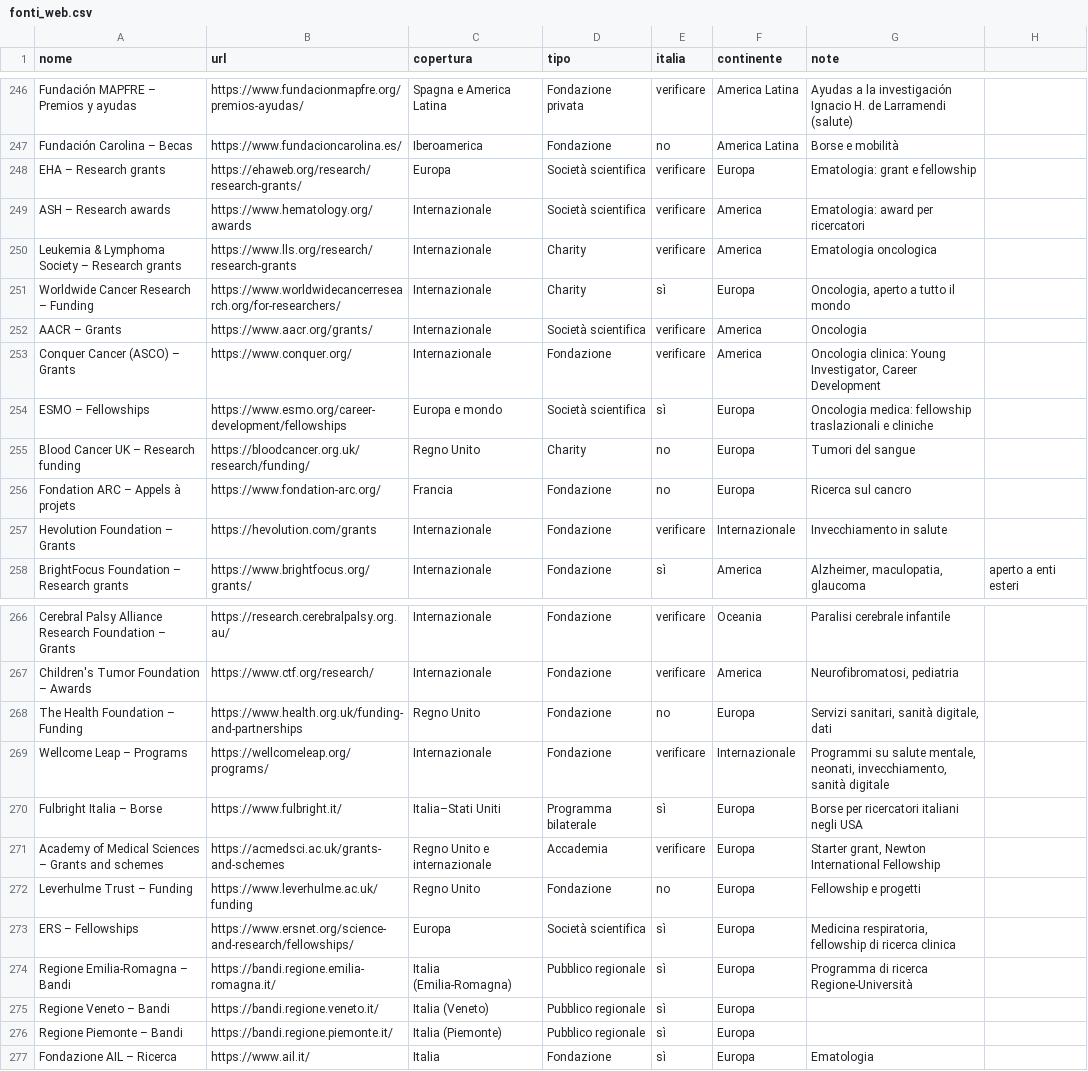
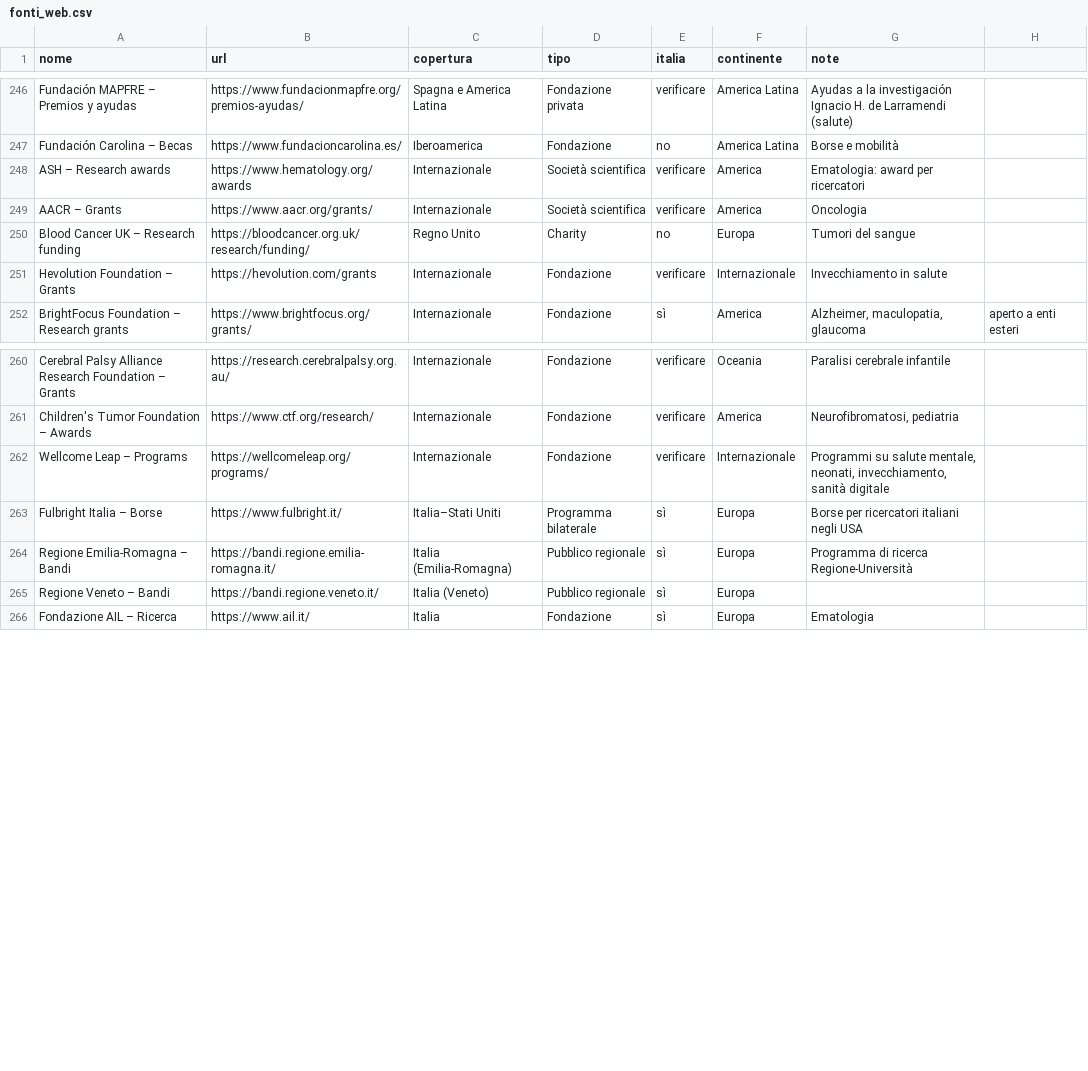
Before and after one commit to Stefanodoro91/GrantFinder, a CSV file: fonti_web.csv, drawn as a sheet; only a part is shown, gaps mark what is left out.

```diff
--- a/fonti_web.csv
+++ b/fonti_web.csv
@@ -247,11 +247,5 @@ Fundación MAPFRE – Premios y ayudas;https://www.fundacionmapfre.org/premios-a
 Fundación Carolina – Becas;https://www.fundacioncarolina.es/;Iberoamerica;Fondazione;no;America Latina;Borse e mobilità
-EHA – Research grants;https://ehaweb.org/research/research-grants/;Europa;Società scientifica;verificare;Europa;Ematologia: grant e fellowship
 ASH – Research awards;https://www.hematology.org/awards;Internazionale;Società scientifica;verificare;America;Ematologia: award per ricercatori
-Leukemia & Lymphoma Society – Research grants;https://www.lls.org/research/research-grants;Internazionale;Charity;verificare;America;Ematologia oncologica
-Worldwide Cancer Research – Funding;https://www.worldwidecancerresearch.org/for-researchers/;Internazionale;Charity;sì;Europa;Oncologia, aperto a tutto il mondo
 AACR – Grants;https://www.aacr.org/grants/;Internazionale;Società scientifica;verificare;America;Oncologia
-Conquer Cancer (ASCO) – Grants;https://www.conquer.org/;Internazionale;Fondazione;verificare;America;Oncologia clinica: Young Investigator, Career Development
-ESMO – Fellowships;https://www.esmo.org/career-development/fellowships;Europa e mondo;Società scientifica;sì;Europa;Oncologia medica: fellowship traslazionali e cliniche
 Blood Cancer UK – Research funding;https://bloodcancer.org.uk/research/funding/;Regno Unito;Charity;no;Europa;Tumori del sangue
-Fondation ARC – Appels à projets;https://www.fondation-arc.org/;Francia;Fondazione;no;Europa;Ricerca sul cancro
 Hevolution Foundation – Grants;https://hevolution.com/grants;Internazionale;Fondazione;verificare;Internazionale;Invecchiamento in salute
@@ -267,11 +261,6 @@ Cerebral Palsy Alliance Research Foundation – Grants;https://research.cerebral
 Children's Tumor Foundation – Awards;https://www.ctf.org/research/;Internazionale;Fondazione;verificare;America;Neurofibromatosi, pediatria
-The Health Foundation – Funding;https://www.health.org.uk/funding-and-partnerships;Regno Unito;Fondazione;no;Europa;Servizi sanitari, sanità digitale, dati
 Wellcome Leap – Programs;https://wellcomeleap.org/programs/;Internazionale;Fondazione;verificare;Internazionale;Programmi su salute mentale, neonati, invecchiamento, sanità digitale
 Fulbright Italia – Borse;https://www.fulbright.it/;Italia–Stati Uniti;Programma bilaterale;sì;Europa;Borse per ricercatori italiani negli USA
-Academy of Medical Sciences – Grants and schemes;https://acmedsci.ac.uk/grants-and-schemes;Regno Unito e internazionale;Accademia;verificare;Europa;Starter grant, Newton International Fellowship
-Leverhulme Trust – Funding;https://www.leverhulme.ac.uk/funding;Regno Unito;Fondazione;no;Europa;Fellowship e progetti
-ERS – Fellowships;https://www.ersnet.org/science-and-research/fellowships/;Europa;Società scientifica;sì;Europa;Medicina respiratoria, fellowship di ricerca clinica
 Regione Emilia-Romagna – Bandi;https://bandi.regione.emilia-romagna.it/;Italia (Emilia-Romagna);Pubblico regionale;sì;Europa;Programma di ricerca Regione-Università
 Regione Veneto – Bandi;https://bandi.regione.veneto.it/;Italia (Veneto);Pubblico regionale;sì;Europa;
-Regione Piemonte – Bandi;https://bandi.regione.piemonte.it/;Italia (Piemonte);Pubblico regionale;sì;Europa;
 Fondazione AIL – Ricerca;https://www.ail.it/;Italia;Fondazione;sì;Europa;Ematologia
```
